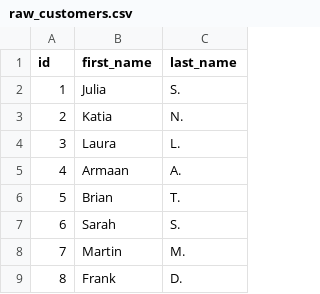
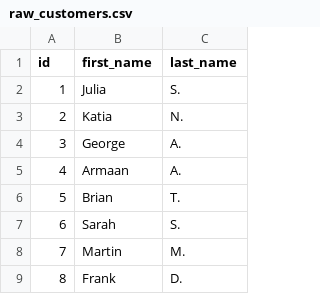
Before and after one commit to schottj/jaffle_shop, a CSV file: data/raw_customers.csv, drawn as a sheet; only a part is shown.

Commit message:
added george

```diff
--- a/data/raw_customers.csv
+++ b/data/raw_customers.csv
@@ -3,3 +3,3 @@ id,first_name,last_name
 2,Katia, N.
-3,Laura,L.
+3,George,A.
 4,Armaan,A.
```
